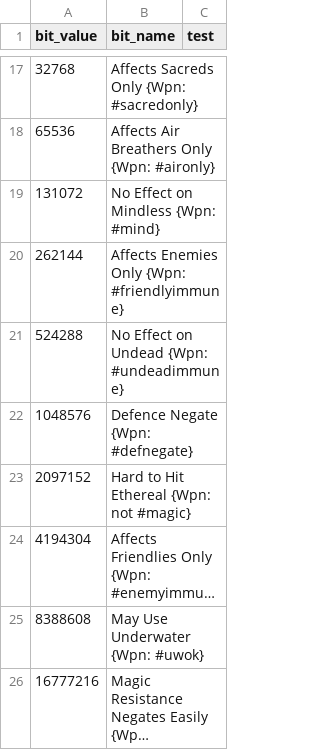
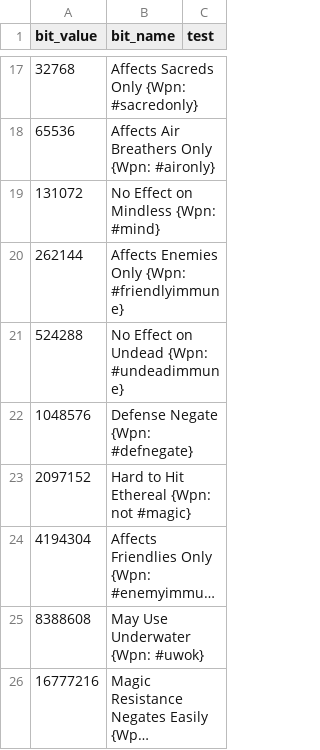
Before and after one commit to larzm42/dom4inspector, a CSV file: gamedata/effect_modifier_bits.csv, drawn as a sheet; only a part is shown, gaps mark what is left out; long unchanged cells end in ….

Commit message:
Spelling fix.

```diff
--- a/gamedata/effect_modifier_bits.csv
+++ b/gamedata/effect_modifier_bits.csv
@@ -21,3 +21,3 @@ bit_value	bit_name	test
 524288	No Effect on Undead {Wpn: #undeadimmune}
-1048576	Defence Negate {Wpn: #defnegate}
+1048576	Defense Negate {Wpn: #defnegate}
 2097152	Hard to Hit Ethereal {Wpn: not #magic}
```
